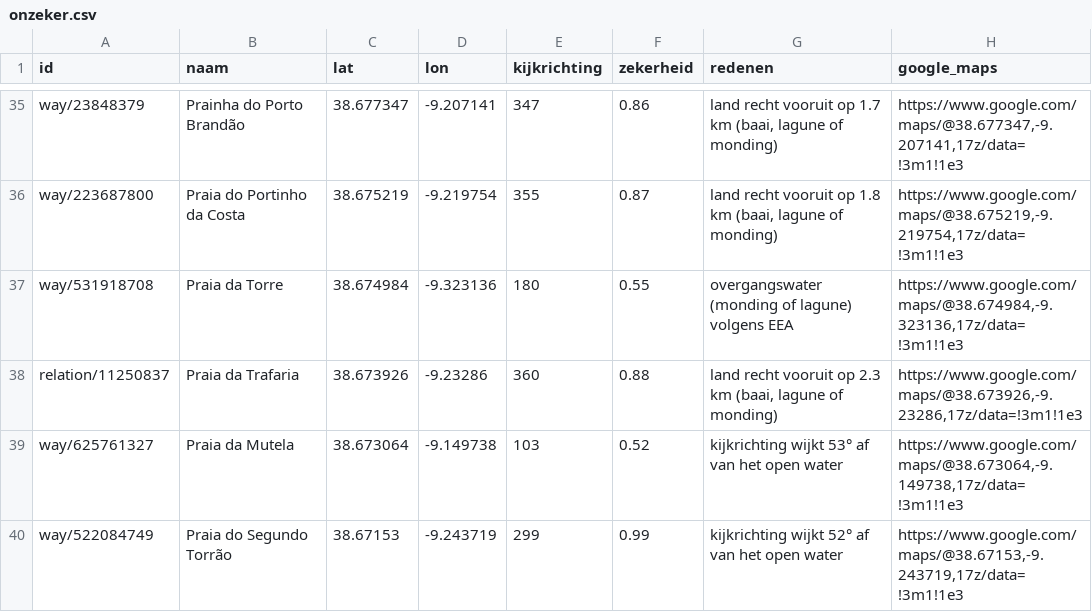
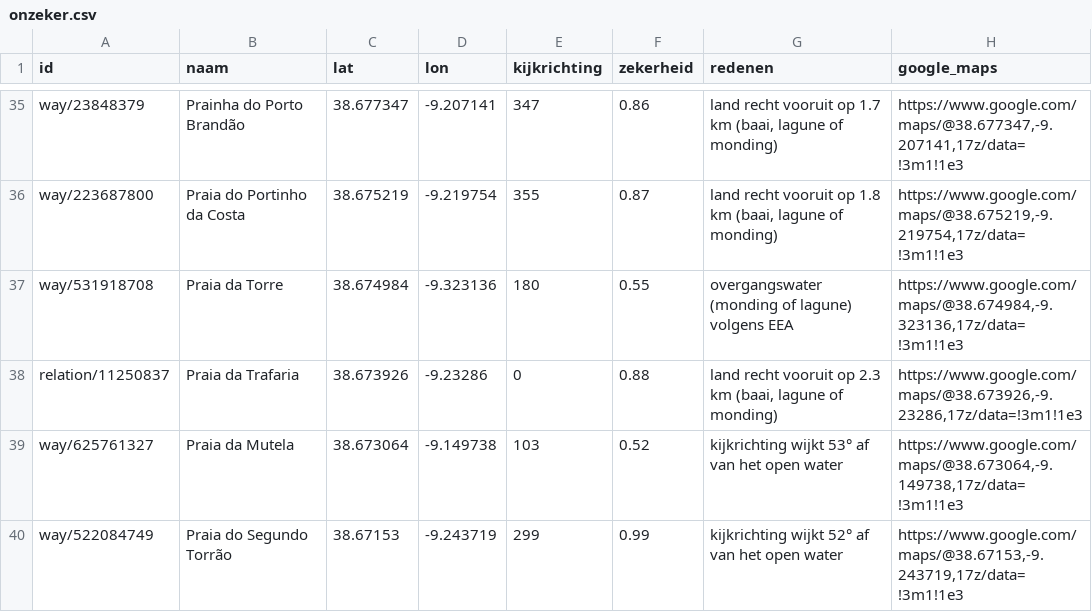
Before and after one commit to MatticeTT/PortugalAutumn2026, a CSV file: data/beaches/onzeker.csv, drawn as a sheet; only a part is shown, gaps mark what is left out.

```diff
--- a/data/beaches/onzeker.csv
+++ b/data/beaches/onzeker.csv
@@ -37,3 +37,3 @@ way/223687800,Praia do Portinho da Costa,38.675219,-9.219754,355,0.87,"land rech
 way/531918708,Praia da Torre,38.674984,-9.323136,180,0.55,overgangswater (monding of lagune) volgens EEA,"https://www.google.com/maps/@38.674984,-9.323136,17z/data=!3m1!1e3"
-relation/11250837,Praia da Trafaria,38.673926,-9.23286,360,0.88,"land recht vooruit op 2.3 km (baai, lagune of monding)","https://www.google.com/maps/@38.673926,-9.23286,17z/data=!3m1!1e3"
+relation/11250837,Praia da Trafaria,38.673926,-9.23286,0,0.88,"land recht vooruit op 2.3 km (baai, lagune of monding)","https://www.google.com/maps/@38.673926,-9.23286,17z/data=!3m1!1e3"
 way/625761327,Praia da Mutela,38.673064,-9.149738,103,0.52,kijkrichting wijkt 53° af van het open water,"https://www.google.com/maps/@38.673064,-9.149738,17z/data=!3m1!1e3"
```
Also changed, not shown: 2 other files.
